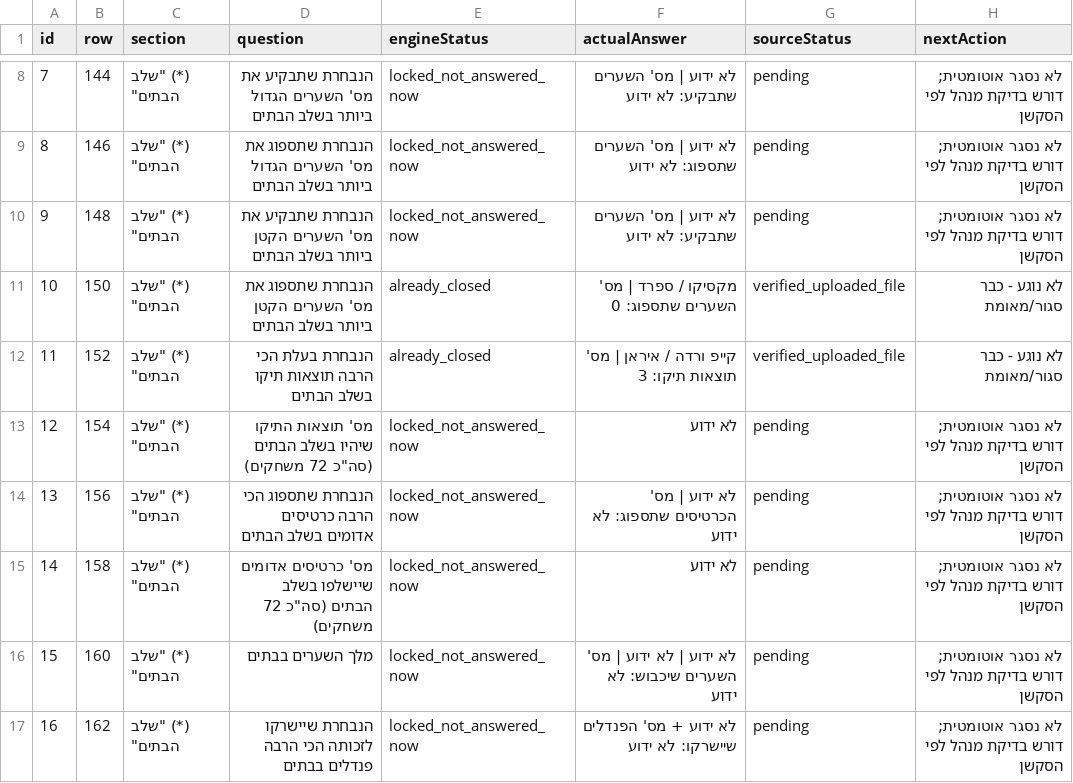
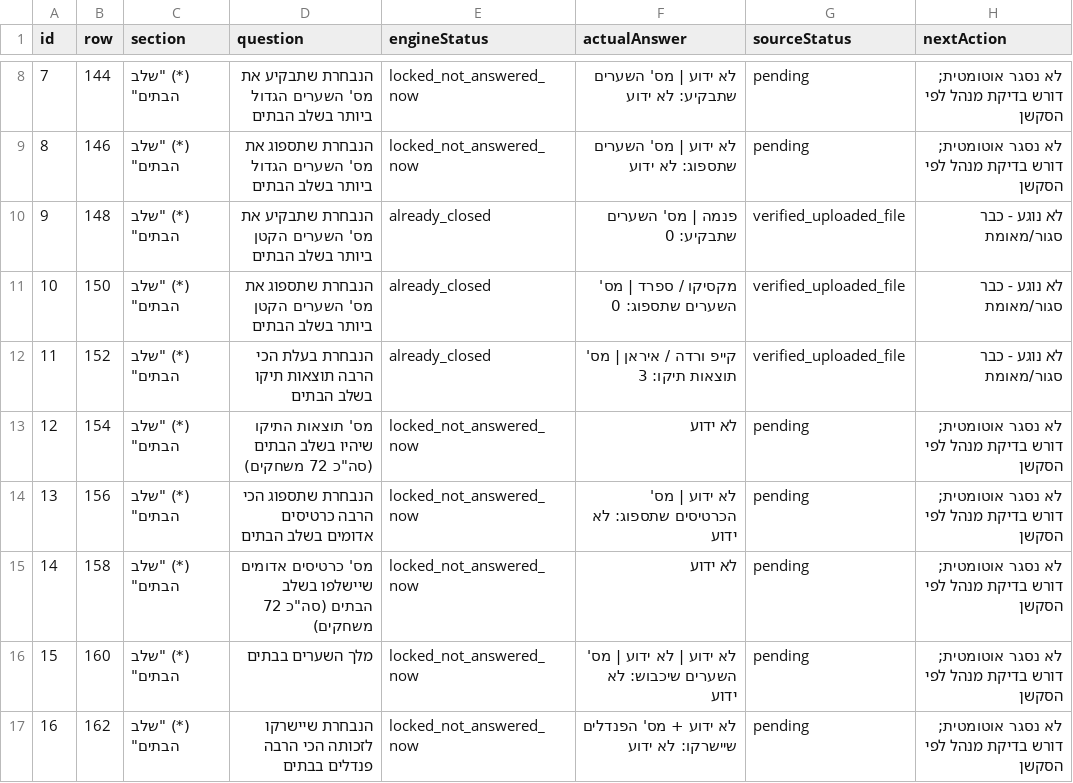
Before and after one commit to efikatash/worldcup-dashboard-2026, a CSV file: open_question_review.csv, drawn as a sheet; only a part is shown, gaps mark what is left out.

```diff
--- a/open_question_review.csv
+++ b/open_question_review.csv
@@ -9,3 +9,3 @@
 8,146,"(*) ""שלב הבתים""",הנבחרת שתספוג את מס' השערים הגדול ביותר בשלב הבתים,locked_not_answered_now,לא ידוע | מס' השערים שתספוג: לא ידוע,pending,לא נסגר אוטומטית; דורש בדיקת מנהל לפי הסקשן
-9,148,"(*) ""שלב הבתים""",הנבחרת שתבקיע את מס' השערים הקטן ביותר בשלב הבתים,locked_not_answered_now,לא ידוע | מס' השערים שתבקיע: לא ידוע,pending,לא נסגר אוטומטית; דורש בדיקת מנהל לפי הסקשן
+9,148,"(*) ""שלב הבתים""",הנבחרת שתבקיע את מס' השערים הקטן ביותר בשלב הבתים,already_closed,פנמה | מס' השערים שתבקיע: 0,verified_uploaded_file,לא נוגע - כבר סגור/מאומת
 10,150,"(*) ""שלב הבתים""",הנבחרת שתספוג את מס' השערים הקטן ביותר בשלב הבתים,already_closed,מקסיקו / ספרד | מס' השערים שתספוג: 0,verified_uploaded_file,לא נוגע - כבר סגור/מאומת
```
Also changed, not shown: efi_katash_audit.csv, espn_live_debug.csv, 6 other files.
